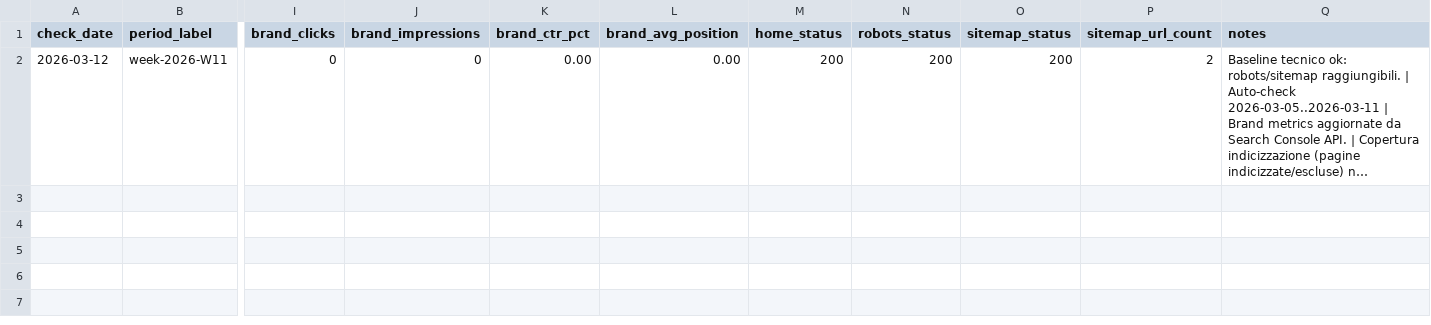
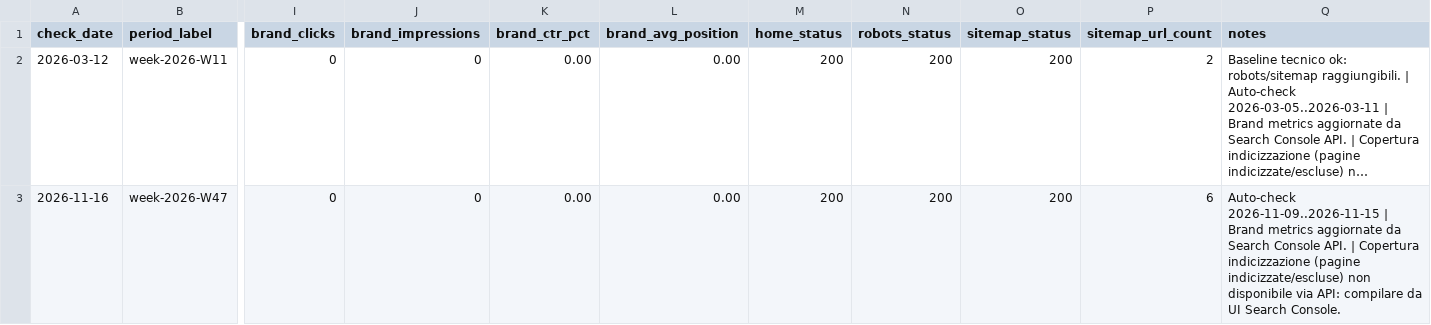
Before and after one commit to simoneval56-oss/guestbook, a CSV file: ops/seo/seo-weekly-tracker.csv, drawn as a sheet; only a part is shown, gaps mark what is left out; long unchanged cells end in …; rows hold the shown columns only; the diff names each change by its address in the sheet, - before the commit and + after, or states it on an @@ line.

```diff
--- a/ops/seo/seo-weekly-tracker.csv
+++ b/ops/seo/seo-weekly-tracker.csv
+row 3: 2026-11-16 | week-2026-W47 | 0 | 0 | 0.00 | 0.00 | 200 | 200 | 200 | 6 | Auto-check 2026-11-09..2026-11-15 | Brand metrics aggiornate da Search Console API. | Copertura indicizzazione (pagine indicizzate/escluse) non disponibile via API: compilare da UI Search Console.
```
